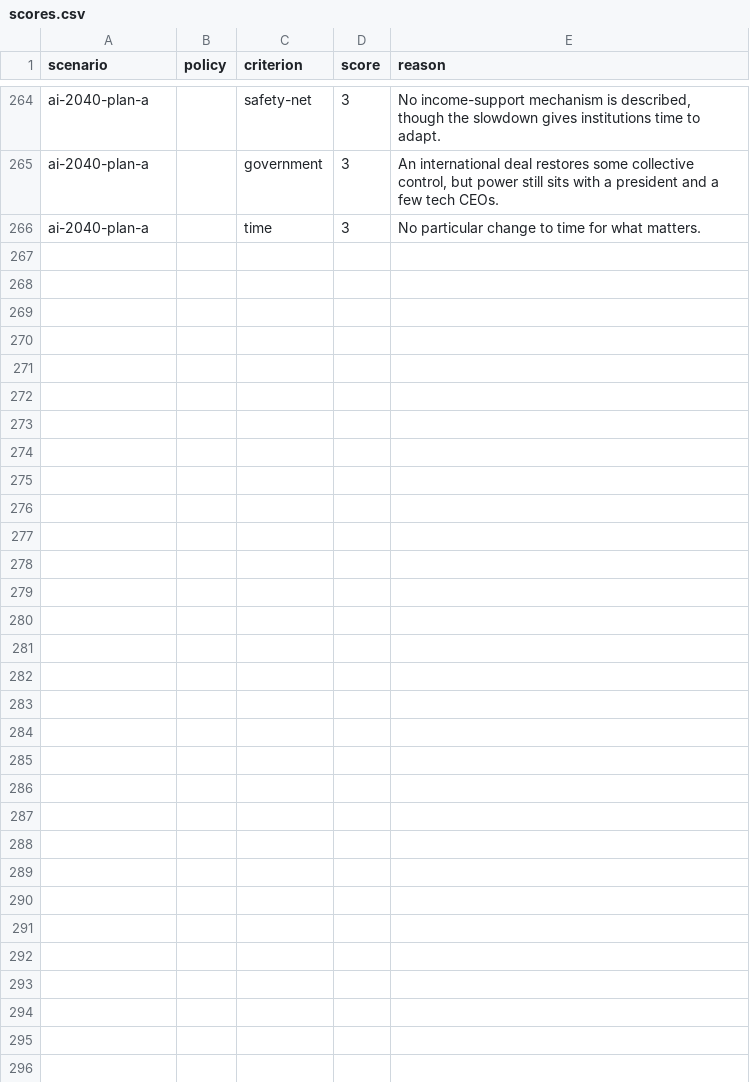
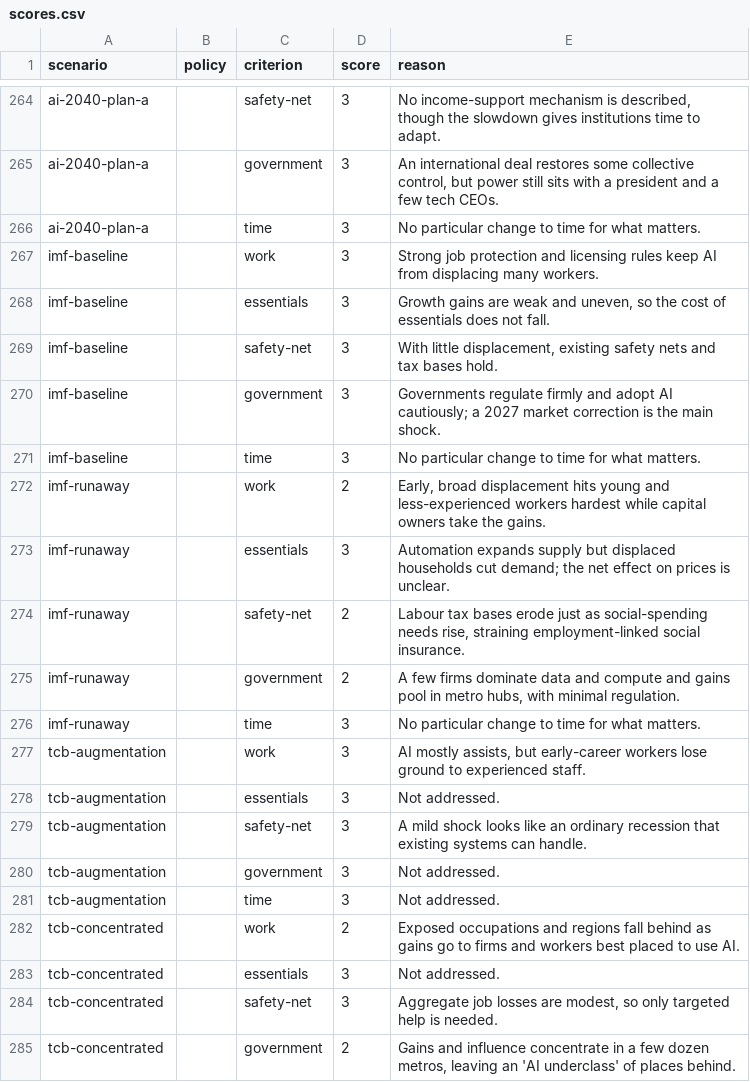
Before and after one commit to brandonjackson/ai-scenarios-map, a CSV file: goals/social-contract/scores.csv, drawn as a sheet; only a part is shown, gaps mark what is left out; the diff covers the shown part only.

```diff
--- a/goals/social-contract/scores.csv
+++ b/goals/social-contract/scores.csv
@@ -266 +266,20 @@ ai-2040-plan-a,,government,3,"An international deal restores some collective con
 ai-2040-plan-a,,time,3,"No particular change to time for what matters."
+imf-baseline,,work,3,"Strong job protection and licensing rules keep AI from displacing many workers."
+imf-baseline,,essentials,3,"Growth gains are weak and uneven, so the cost of essentials does not fall."
+imf-baseline,,safety-net,3,"With little displacement, existing safety nets and tax bases hold."
+imf-baseline,,government,3,"Governments regulate firmly and adopt AI cautiously; a 2027 market correction is the main shock."
+imf-baseline,,time,3,"No particular change to time for what matters."
+imf-runaway,,work,2,"Early, broad displacement hits young and less-experienced workers hardest while capital owners take the gains."
+imf-runaway,,essentials,3,"Automation expands supply but displaced households cut demand; the net effect on prices is unclear."
+imf-runaway,,safety-net,2,"Labour tax bases erode just as social-spending needs rise, straining employment-linked social insurance."
+imf-runaway,,government,2,"A few firms dominate data and compute and gains pool in metro hubs, with minimal regulation."
+imf-runaway,,time,3,"No particular change to time for what matters."
+tcb-augmentation,,work,3,"AI mostly assists, but early-career workers lose ground to experienced staff."
+tcb-augmentation,,essentials,3,"Not addressed."
+tcb-augmentation,,safety-net,3,"A mild shock looks like an ordinary recession that existing systems can handle."
+tcb-augmentation,,government,3,"Not addressed."
+tcb-augmentation,,time,3,"Not addressed."
+tcb-concentrated,,work,2,"Exposed occupations and regions fall behind as gains go to firms and workers best placed to use AI."
+tcb-concentrated,,essentials,3,"Not addressed."
+tcb-concentrated,,safety-net,3,"Aggregate job losses are modest, so only targeted help is needed."
+tcb-concentrated,,government,2,"Gains and influence concentrate in a few dozen metros, leaving an 'AI underclass' of places behind."
```
Also changed, not shown: 11 added rows elsewhere in this file, data/scenarios.csv, 20 other files.
